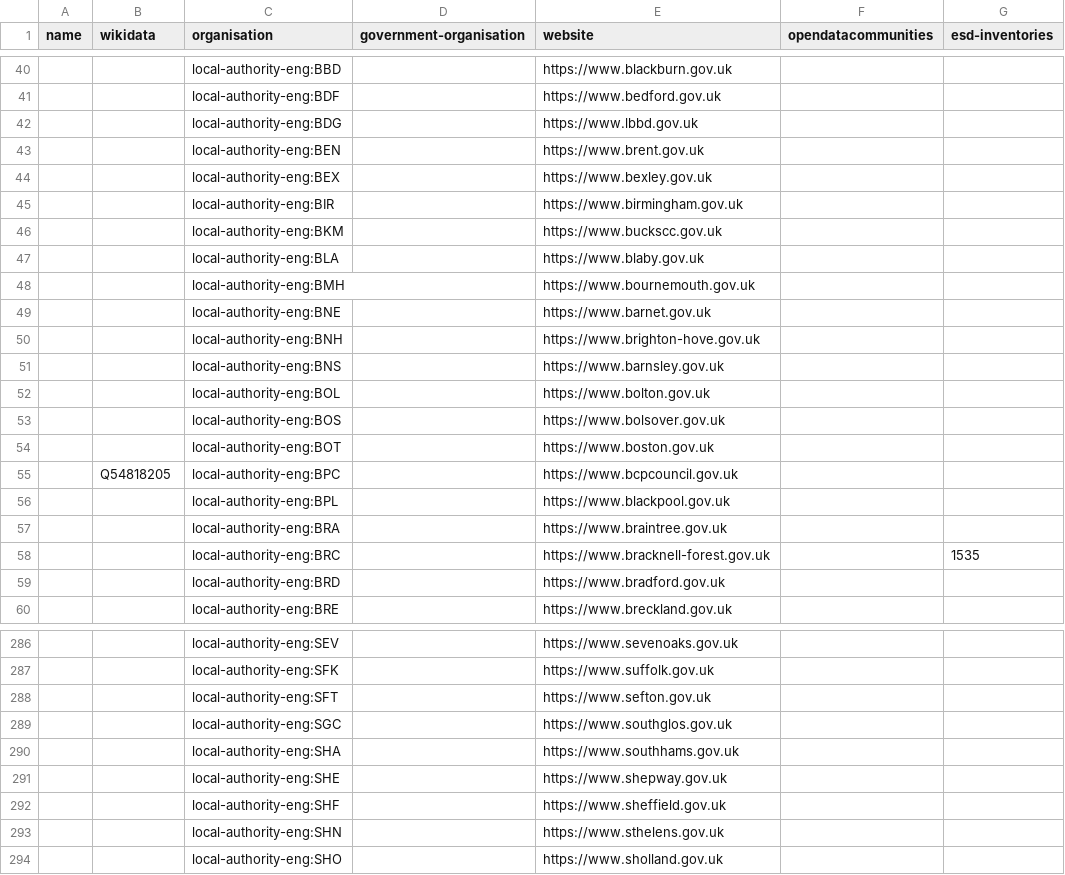
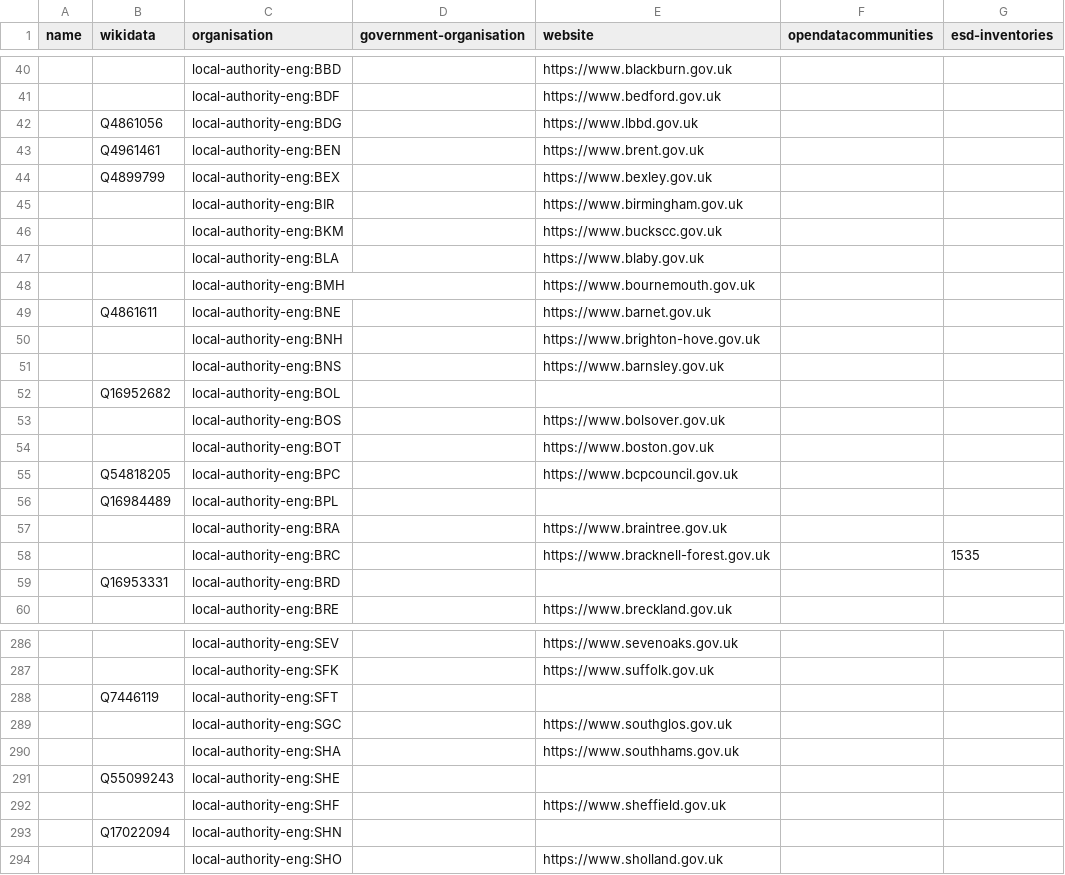
Before and after one commit to digital-land/organisation-dataset, a CSV file: data/organisation.csv, drawn as a sheet; only a part is shown, gaps mark what is left out; the diff covers the shown part only; the diff names each change by its address in the sheet, - before the commit and + after, or states it on an @@ line.

Commit message:
Rebuilt with wikidata councils, separated from areas

```diff
--- a/data/organisation.csv
+++ b/data/organisation.csv
-B42 (wikidata): (empty)
+B42 (wikidata): Q4861056
-B43 (wikidata): (empty)
+B43 (wikidata): Q4961461
-B44 (wikidata): (empty)
+B44 (wikidata): Q4899799
-B49 (wikidata): (empty)
+B49 (wikidata): Q4861611
-B52 (wikidata): (empty)
+B52 (wikidata): Q16952682
-E52 (website): https://www.bolton.gov.uk
+E52 (website): (empty)
-B56 (wikidata): (empty)
+B56 (wikidata): Q16984489
-E56 (website): https://www.blackpool.gov.uk
+E56 (website): (empty)
-B59 (wikidata): (empty)
+B59 (wikidata): Q16953331
-E59 (website): https://www.bradford.gov.uk
+E59 (website): (empty)
-B288 (wikidata): (empty)
+B288 (wikidata): Q7446119
-E288 (website): https://www.sefton.gov.uk
+E288 (website): (empty)
-B291 (wikidata): (empty)
+B291 (wikidata): Q55099243
-E291 (website): https://www.shepway.gov.uk
+E291 (website): (empty)
-B293 (wikidata): (empty)
+B293 (wikidata): Q17022094
-E293 (website): https://www.sthelens.gov.uk
+E293 (website): (empty)
```
Also changed, not shown: 1 added row and 58 edited cells elsewhere in this file, collection/organisation.csv, 11 other files.
